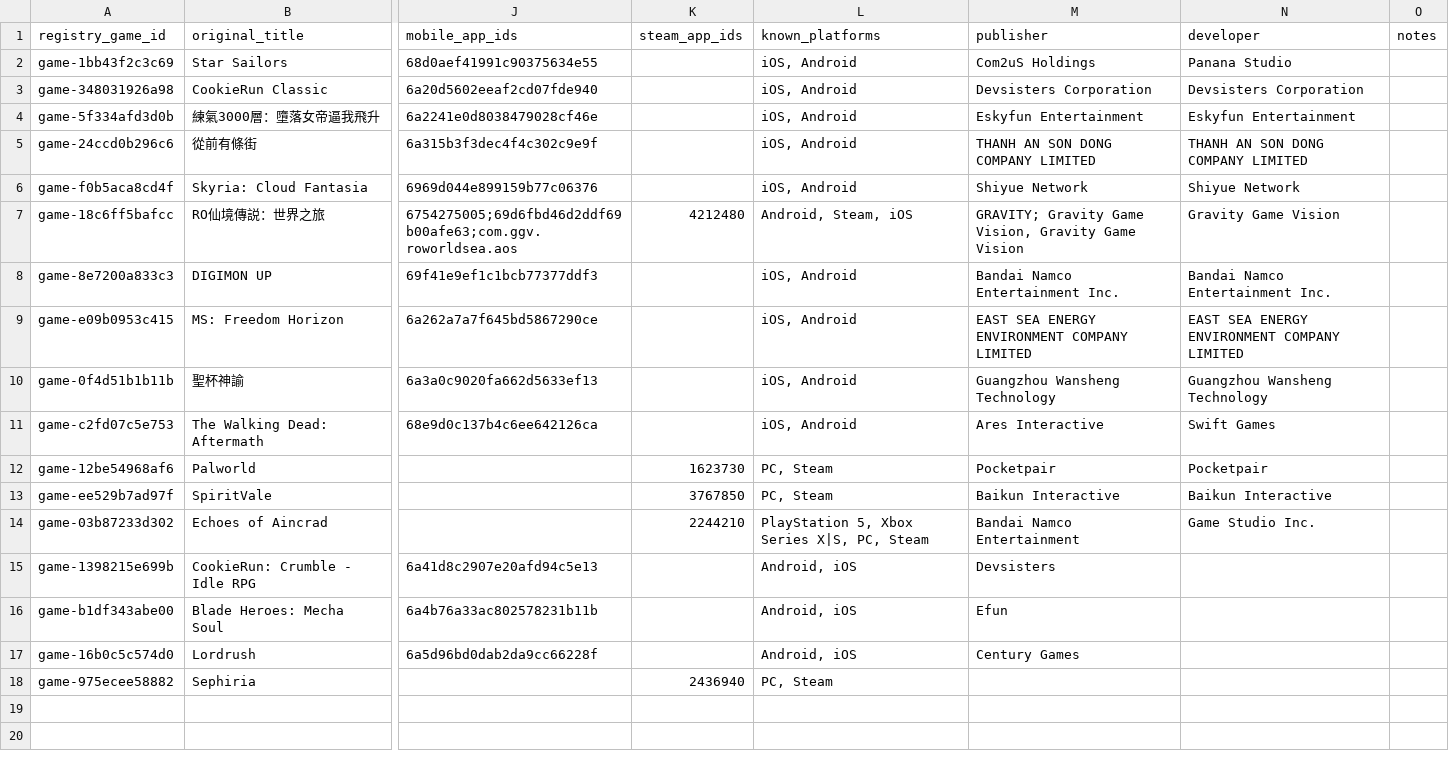
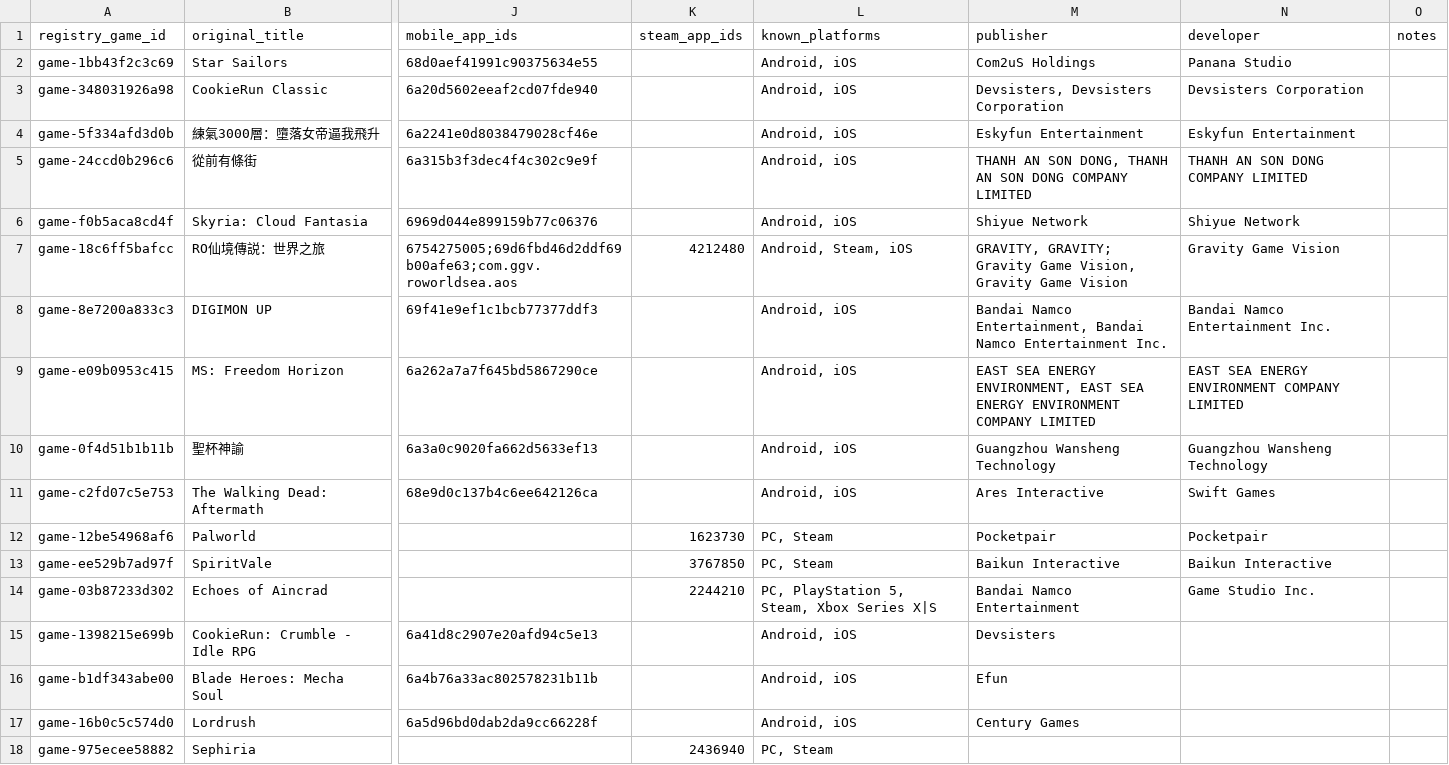
Before and after one commit to ShaunaYong-PlayPark/IBD_Local_Scan, a CSV file: data/reference/game_registry.csv, drawn as a sheet; only a part is shown, gaps mark what is left out; the diff covers the shown part only; the diff names each change by its address in the sheet, - before the commit and + after, or states it on an @@ line.

```diff
--- a/data/reference/game_registry.csv
+++ b/data/reference/game_registry.csv
-L2:L6 (known_platforms): iOS, Android
+L2:L6 (known_platforms): Android, iOS
-M3 (publisher): Devsisters Corporation
+M3 (publisher): Devsisters, Devsisters Corporation
-M5 (publisher): THANH AN SON DONG COMPANY LIMITED
+M5 (publisher): THANH AN SON DONG, THANH AN SON DONG COMPANY LIMITED
-M7 (publisher): GRAVITY; Gravity…
+M7 (publisher): GRAVITY, GRAVITY; Gravity…
-L8:L11 (known_platforms): iOS, Android
+L8:L11 (known_platforms): Android, iOS
-M8 (publisher): Bandai Namco Entertainment Inc.
+M8 (publisher): Bandai Namco Entertainment, Bandai Namco Entertainment Inc.
-M9 (publisher): …SEA ENERGY ENVIRONMENT COMPANY…
+M9 (publisher): …SEA ENERGY ENVIRONMENT, EAST SEA ENERGY ENVIRONMENT COMPANY…
-L14 (known_platforms): PlayStation 5, Xbox Series X|S, PC, Steam
+L14 (known_platforms): PC, PlayStation 5, Steam, Xbox Series X|S
```
Also changed, not shown: 11 added rows elsewhere in this file, docs/data/final_sg_market_scan_current_workflow.csv, docs/proof-runs/2026-07-07/final_sg_market_scan_current_workflow.csv, 18 other files.
